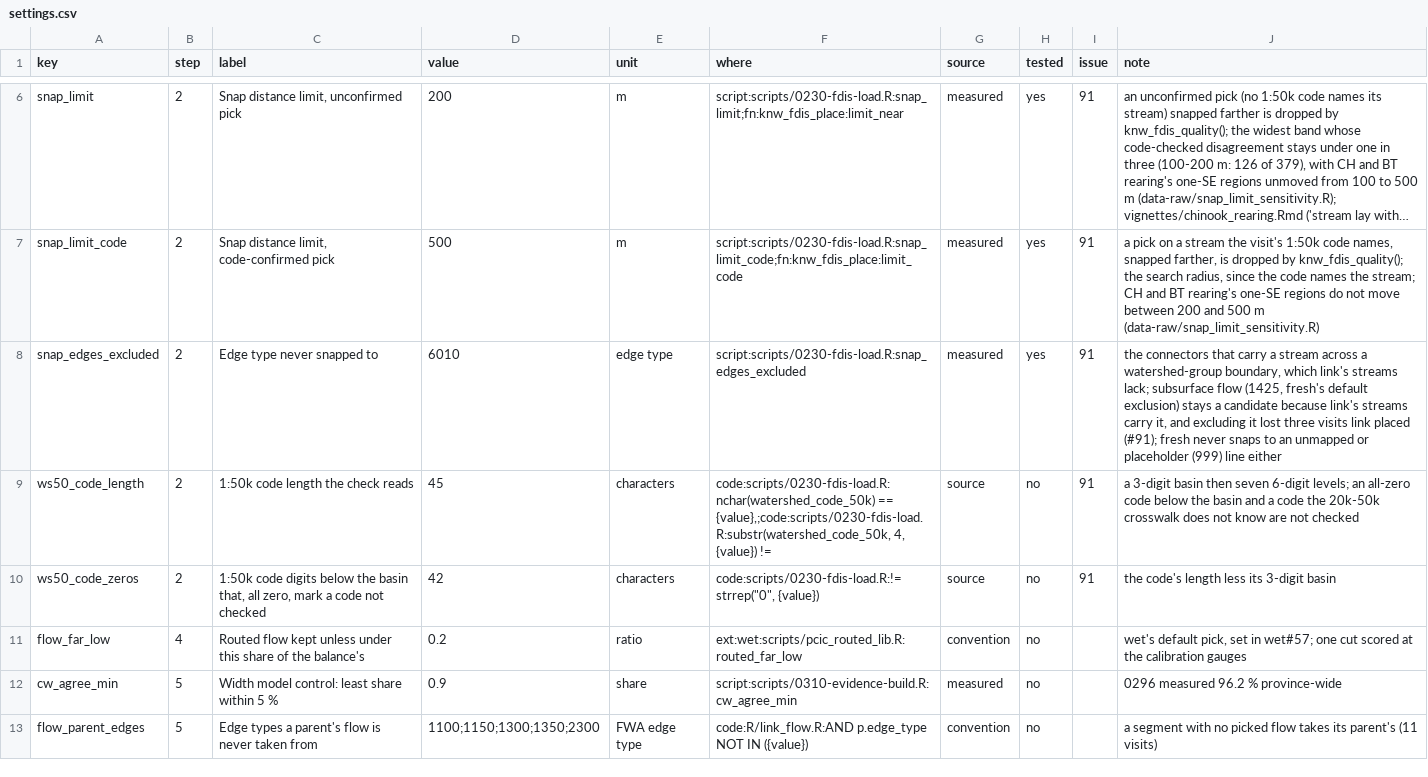
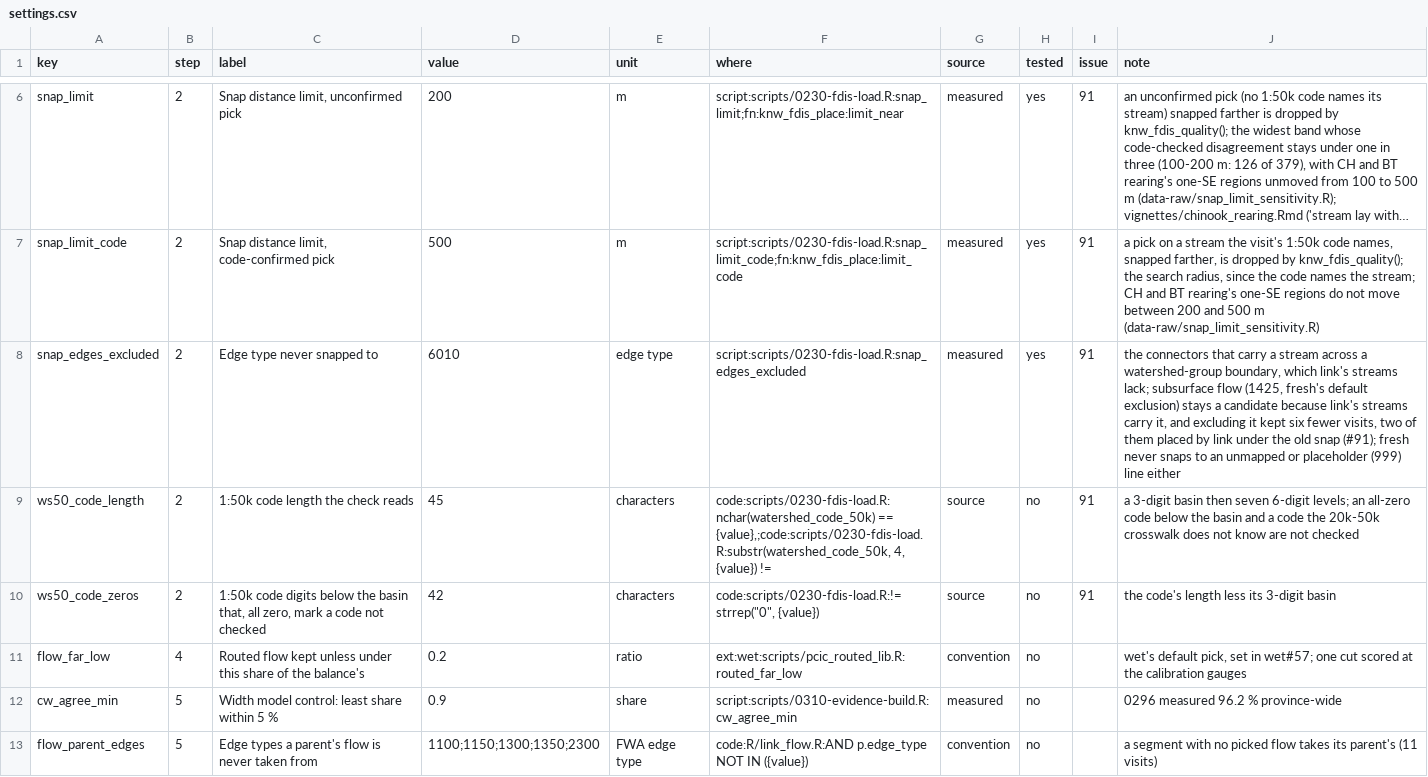
Before and after one commit to NewGraphEnvironment/knowledge, a CSV file: inst/method/settings.csv, drawn as a sheet; only a part is shown, gaps mark what is left out; long unchanged cells end in …; the diff names each change by its address in the sheet, - before the commit and + after, or states it on an @@ line.

```diff
--- a/inst/method/settings.csv
+++ b/inst/method/settings.csv
-J8 (note): …excluding it lost three visits link placed (#91); fresh…
+J8 (note): …excluding it kept six fewer visits, two of them placed by link under the old snap (#91); fresh…
```
Also changed, not shown: 5 other files.
